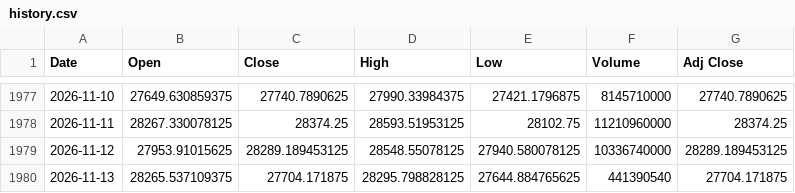
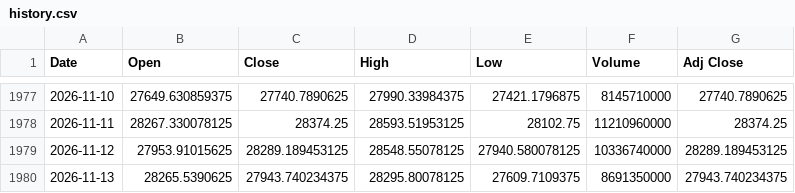
Before and after one commit to Chief-rich/nasdaq100-data, a CSV file: data/ndx_daily/history.csv, drawn as a sheet; only a part is shown, gaps mark what is left out.

```diff
--- a/data/ndx_daily/history.csv
+++ b/data/ndx_daily/history.csv
@@ -1979,2 +1979,2 @@ Date,Open,Close,High,Low,Volume,Adj Close
 2026-11-12,27953.91015625,28289.189453125,28548.55078125,27940.580078125,10336740000,28289.189453125
-2026-11-13,28265.537109375,27704.171875,28295.798828125,27644.884765625,441390540,27704.171875
+2026-11-13,28265.5390625,27943.740234375,28295.80078125,27609.7109375,8691350000,27943.740234375
```
Also changed, not shown: data/nq_daily/history.csv, 15 other files.
